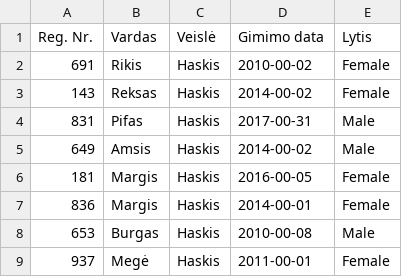
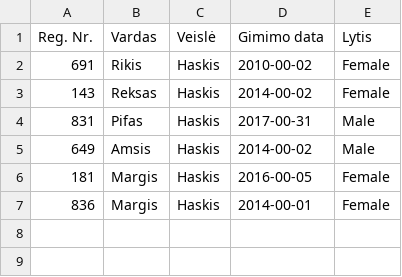
Before and after one commit to nojusr/ktu-obj1-hw, a CSV file: L1/Lab1.Exercise.Regular/bin/Debug/netcoreapp2.1/Haskis.csv, drawn as a sheet; the diff names each change by its address in the sheet, - before the commit and + after, or states it on an @@ line.

```diff
--- a/L1/Lab1.Exercise.Regular/bin/Debug/netcoreapp2.1/Haskis.csv
+++ b/L1/Lab1.Exercise.Regular/bin/Debug/netcoreapp2.1/Haskis.csv
-row 8: 653 | Burgas | Haskis | 2010-00-08 | Male
-row 9: 937 | Megė | Haskis | 2011-00-01 | Female
```
Also changed, not shown: L1/Lab1.Exercise.Regular/bin/Debug/netcoreapp2.1/dogs.csv, L1/Lab1.Exercise.Regular/dogs.csv, 51 other files.
